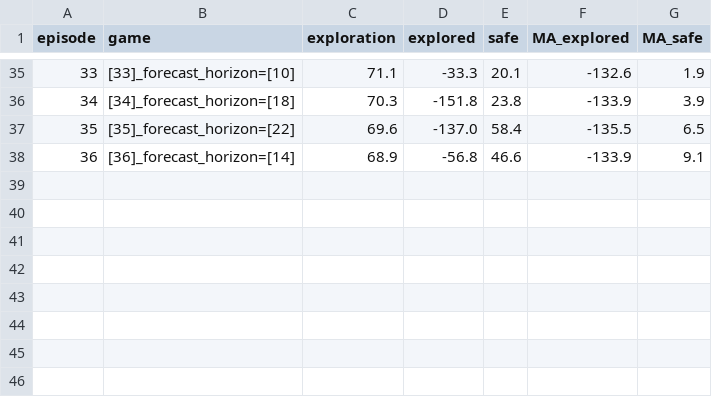
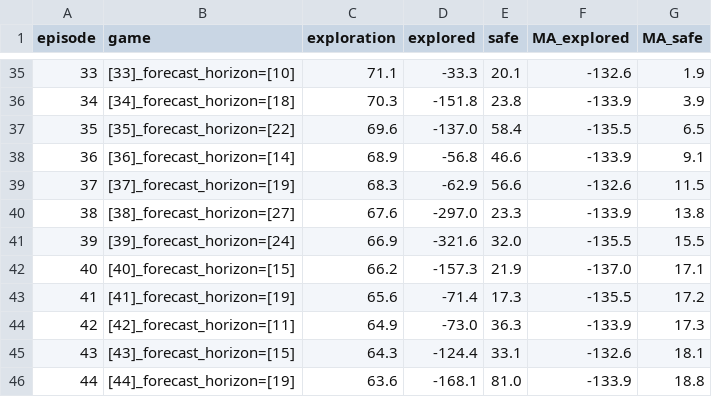
Before and after one commit to jolivaresc/deep-RL-trading, a CSV file: results/DB_randjump(5, (10, 30), 1, [])/MLP[16, 16, 16, 16, 16]/(40, 180, 8, 0.0001, 0.8, 0.99, 3.3)/training/record.csv, drawn as a sheet; only a part is shown, gaps mark what is left out; the diff names each change by its address in the sheet, - before the commit and + after, or states it on an @@ line.

```diff
--- a/results/DB_randjump(5, (10, 30), 1, [])/MLP[16, 16, 16, 16, 16]/(40, 180, 8, 0.0001, 0.8, 0.99, 3.3)/training/record.csv
+++ b/results/DB_randjump(5, (10, 30), 1, [])/MLP[16, 16, 16, 16, 16]/(40, 180, 8, 0.0001, 0.8, 0.99, 3.3)/training/record.csv
+row 39: 37 | [37]_forecast_horizon=[19] | 68.3 | -62.9 | 56.6 | -132.6 | 11.5
+row 40: 38 | [38]_forecast_horizon=[27] | 67.6 | -297.0 | 23.3 | -133.9 | 13.8
+row 41: 39 | [39]_forecast_horizon=[24] | 66.9 | -321.6 | 32.0 | -135.5 | 15.5
+row 42: 40 | [40]_forecast_horizon=[15] | 66.2 | -157.3 | 21.9 | -137.0 | 17.1
+row 43: 41 | [41]_forecast_horizon=[19] | 65.6 | -71.4 | 17.3 | -135.5 | 17.2
+row 44: 42 | [42]_forecast_horizon=[11] | 64.9 | -73.0 | 36.3 | -133.9 | 17.3
+row 45: 43 | [43]_forecast_horizon=[15] | 64.3 | -124.4 | 33.1 | -132.6 | 18.1
+row 46: 44 | [44]_forecast_horizon=[19] | 63.6 | -168.1 | 81.0 | -133.9 | 18.8
```
Also changed, not shown: 1 other file.
